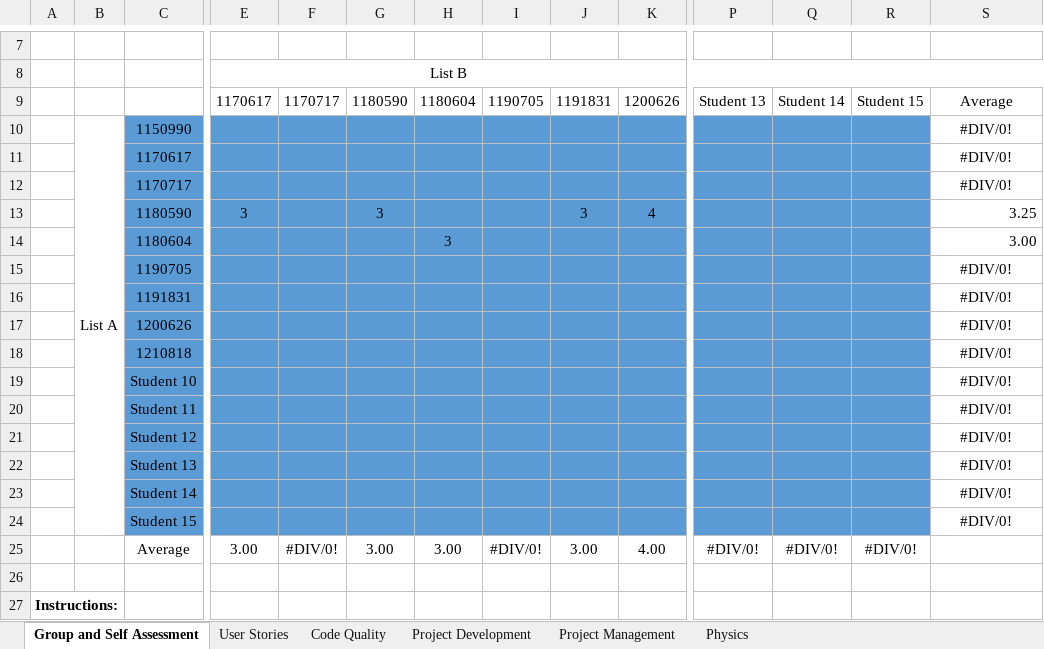
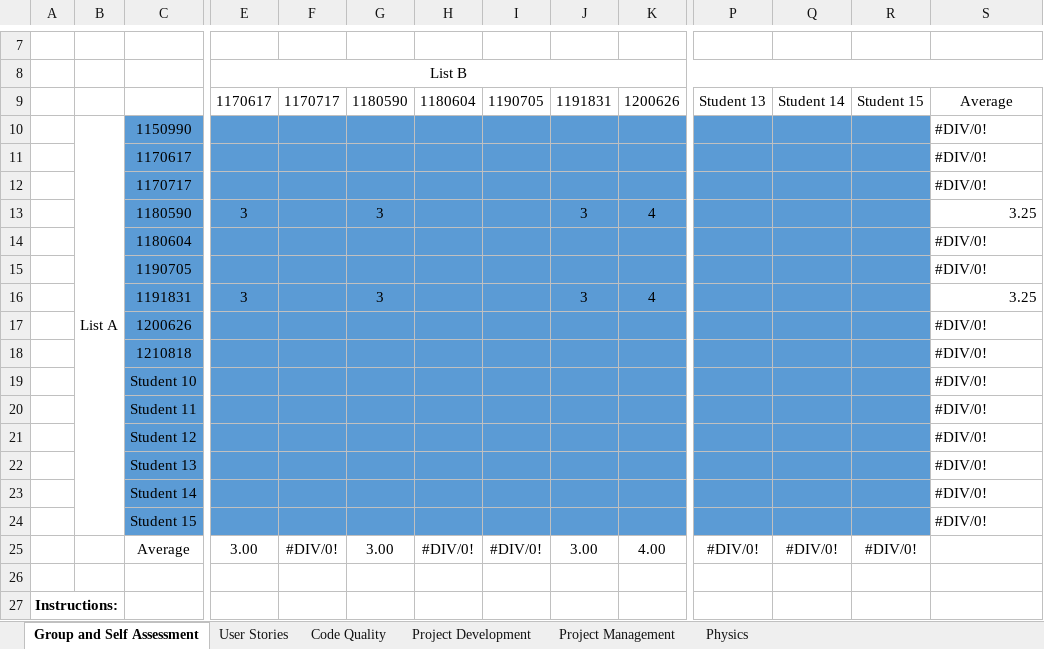
Before and after one commit to rui-goncalo/LAPR3, an Excel workbook: LAPR3-G103-2021-Self-Assessment.xlsx, sheet Group and Self Assessment, drawn as a sheet; only a part is shown, gaps mark what is left out; values as stored, in another font and other column widths than the file's, no borders; charts and pictures not drawn; removed rows and columns are numbered as before the commit, all else as after; rows hold the shown columns only; the diff names each change by its address in the sheet, - before the commit and + after, or states it on an @@ line.

Commit message:
Self Assessment

```diff
--- a/LAPR3-G103-2021-Self-Assessment.xlsx (sheet Group and Self Assessment)
+++ b/LAPR3-G103-2021-Self-Assessment.xlsx (sheet Group and Self Assessment)
-S10:S12 alignment: center
+S10:S12 alignment: left
-row 14:  |  | 1180604 |  |  |  | 3 |  |  |  |  |  |  | 3.00
+row 14:  |  | 1180604 |  |  |  |  |  |  |  |  |  |  | #DIV/0!
-S15 alignment: center
+S15 alignment: left
-row 16:  |  | 1191831 |  |  |  |  |  |  |  |  |  |  | #DIV/0!
+row 16:  |  | 1191831 | 3 |  | 3 |  |  | 3 | 4 |  |  |  | 3.25
-S17:S24 alignment: center
+S17:S24 alignment: left
-H25: 3.00
+H25: #DIV/0!
```
Also changed, not shown: charts or pictures.
